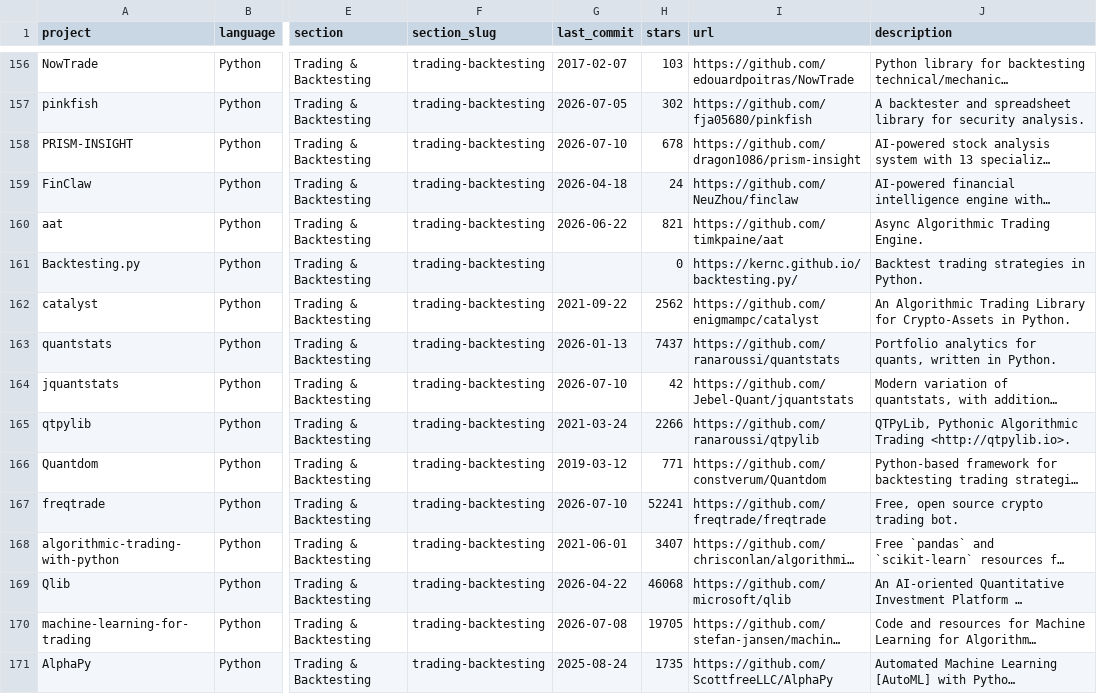
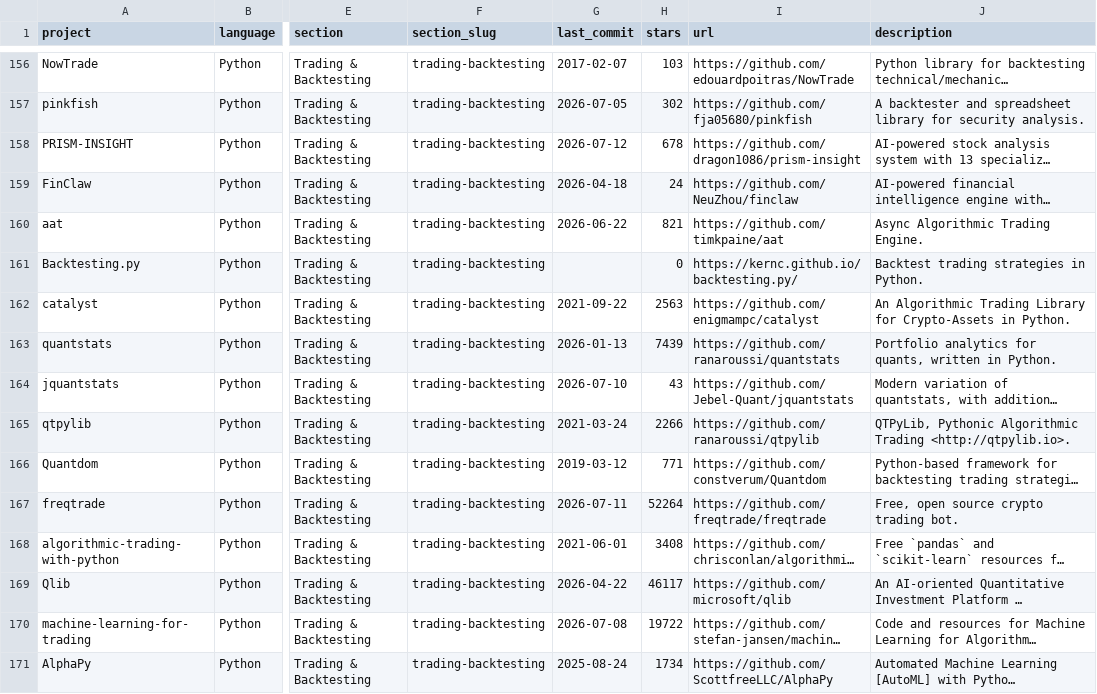
Before and after one commit to everget/awesome-quant, a CSV file: projects.csv, drawn as a sheet; only a part is shown, gaps mark what is left out; long unchanged cells end in …; the diff covers the shown part only; the diff names each change by its address in the sheet, - before the commit and + after, or states it on an @@ line.

```diff
--- a/projects.csv
+++ b/projects.csv
-G158 (last_commit): 2026-07-10
+G158 (last_commit): 2026-07-12
-H162 (stars): 2562
+H162 (stars): 2563
-H163 (stars): 7437
+H163 (stars): 7439
-H164 (stars): 42
+H164 (stars): 43
-G167 (last_commit): 2026-07-10
+G167 (last_commit): 2026-07-11
-H167 (stars): 52241
+H167 (stars): 52264
-H168 (stars): 3407
+H168 (stars): 3408
-H169 (stars): 46068
+H169 (stars): 46117
-H170 (stars): 19705
+H170 (stars): 19722
-H171 (stars): 1735
+H171 (stars): 1734
```
Also changed, not shown: 103 edited cells elsewhere in this file, 1 other file.
